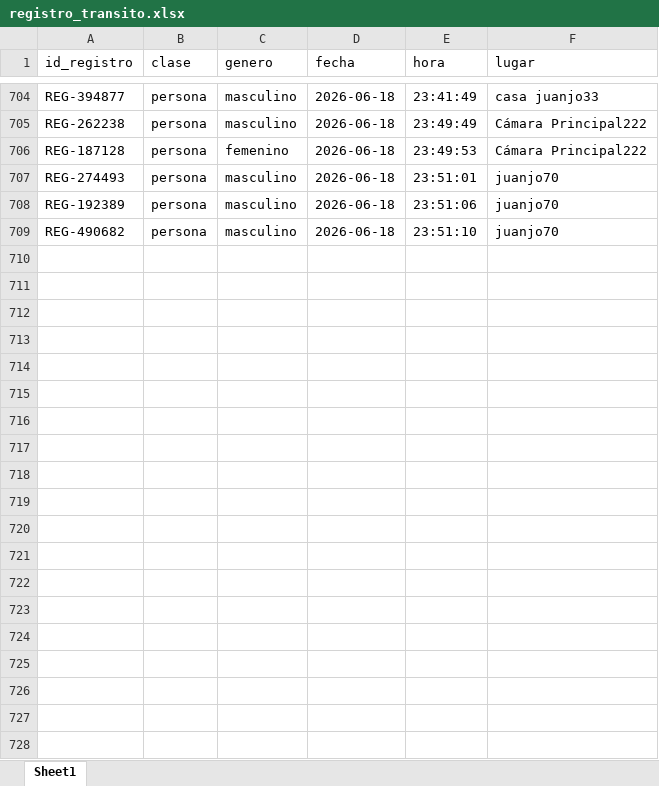
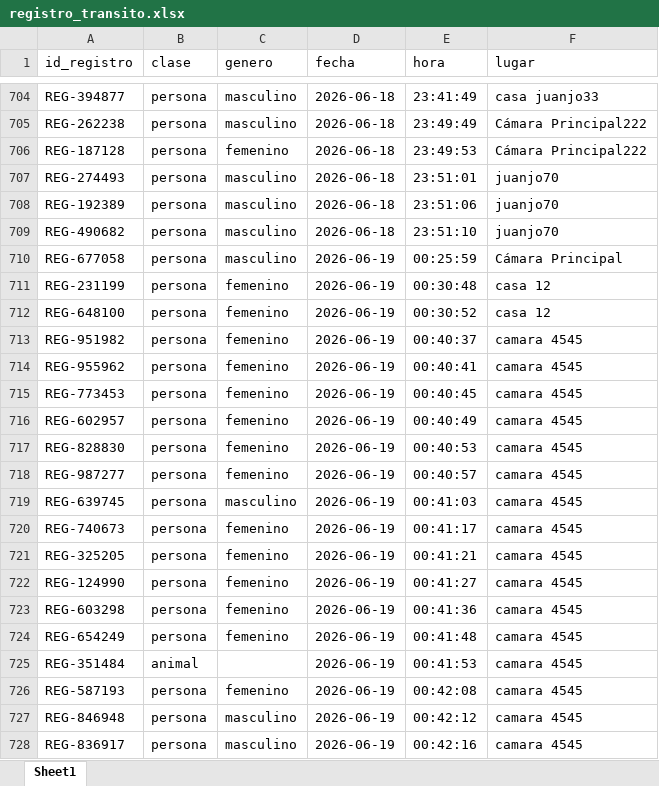
Before and after one commit to AndersonOsbeli/Data_projectCamara, an Excel workbook: registro_transito.xlsx, sheet Sheet1, drawn as a sheet; only a part is shown, gaps mark what is left out; values as stored, in another font and other column widths than the file's, no borders; the diff covers the shown part only; the diff names each change by its address in the sheet, - before the commit and + after, or states it on an @@ line.

```diff
--- a/registro_transito.xlsx (sheet Sheet1)
+++ b/registro_transito.xlsx (sheet Sheet1)
+row 710: REG-677058 | persona | masculino | 2026-06-19 | 00:25:59 | Cámara Principal
+row 711: REG-231199 | persona | femenino | 2026-06-19 | 00:30:48 | casa 12
+row 712: REG-648100 | persona | femenino | 2026-06-19 | 00:30:52 | casa 12
+row 713: REG-951982 | persona | femenino | 2026-06-19 | 00:40:37 | camara 4545
+row 714: REG-955962 | persona | femenino | 2026-06-19 | 00:40:41 | camara 4545
+row 715: REG-773453 | persona | femenino | 2026-06-19 | 00:40:45 | camara 4545
+row 716: REG-602957 | persona | femenino | 2026-06-19 | 00:40:49 | camara 4545
+row 717: REG-828830 | persona | femenino | 2026-06-19 | 00:40:53 | camara 4545
+row 718: REG-987277 | persona | femenino | 2026-06-19 | 00:40:57 | camara 4545
+row 719: REG-639745 | persona | masculino | 2026-06-19 | 00:41:03 | camara 4545
+row 720: REG-740673 | persona | femenino | 2026-06-19 | 00:41:17 | camara 4545
+row 721: REG-325205 | persona | femenino | 2026-06-19 | 00:41:21 | camara 4545
+row 722: REG-124990 | persona | femenino | 2026-06-19 | 00:41:27 | camara 4545
+row 723: REG-603298 | persona | femenino | 2026-06-19 | 00:41:36 | camara 4545
+row 724: REG-654249 | persona | femenino | 2026-06-19 | 00:41:48 | camara 4545
+row 725: REG-351484 | animal |  | 2026-06-19 | 00:41:53 | camara 4545
+row 726: REG-587193 | persona | femenino | 2026-06-19 | 00:42:08 | camara 4545
+row 727: REG-846948 | persona | masculino | 2026-06-19 | 00:42:12 | camara 4545
+row 728: REG-836917 | persona | masculino | 2026-06-19 | 00:42:16 | camara 4545
```
Also changed, not shown: 23 added rows elsewhere in this sheet, 14 other files.
